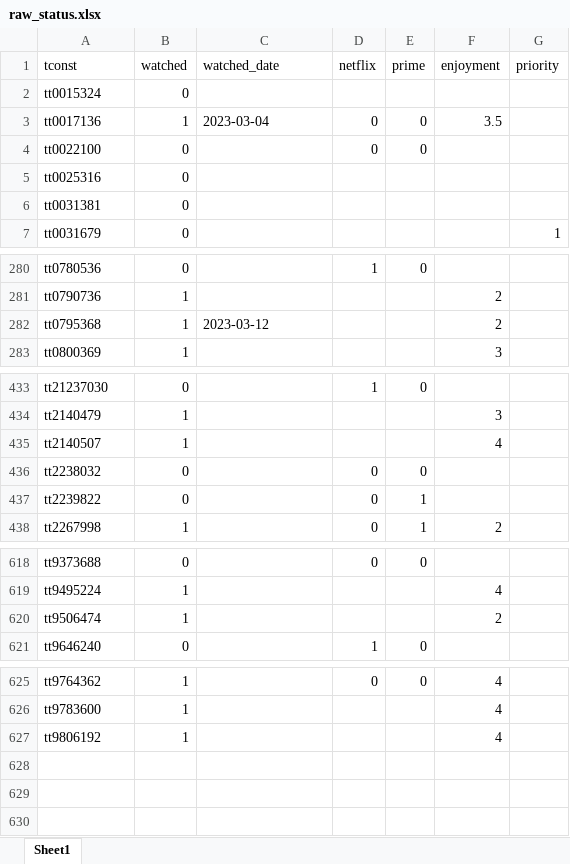
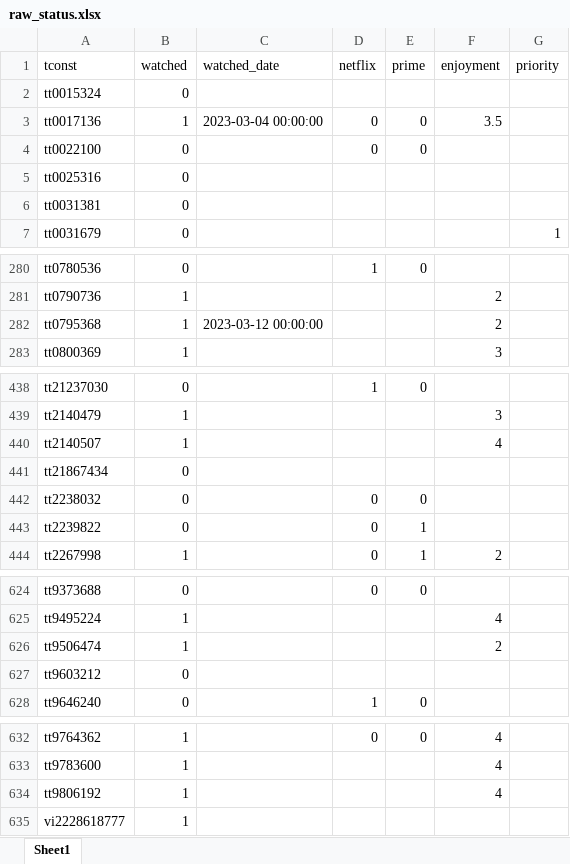
Before and after one commit to DirkTorre/imdb, an Excel workbook: data/handcrafted/raw_status.xlsx, sheet Sheet1, drawn as a sheet; only a part is shown, gaps mark what is left out; values as stored, in another font and other column widths than the file's, no cell formats; the diff covers the shown part only; the diff names each change by its address in the sheet, - before the commit and + after, or states it on an @@ line.

```diff
--- a/data/handcrafted/raw_status.xlsx (sheet Sheet1)
+++ b/data/handcrafted/raw_status.xlsx (sheet Sheet1)
-C3 (watched_date): 2023-03-04
+C3 (watched_date): 2023-03-04 00:00:00
-C282 (watched_date): 2023-03-12
+C282 (watched_date): 2023-03-12 00:00:00
+row 441: tt21867434 | 0
+row 627: tt9603212 | 0
+row 635: vi2228618777 | 1
```
Also changed, not shown: 5 added rows and 11 edited cells elsewhere in this sheet, cell formats, 7 other files.
